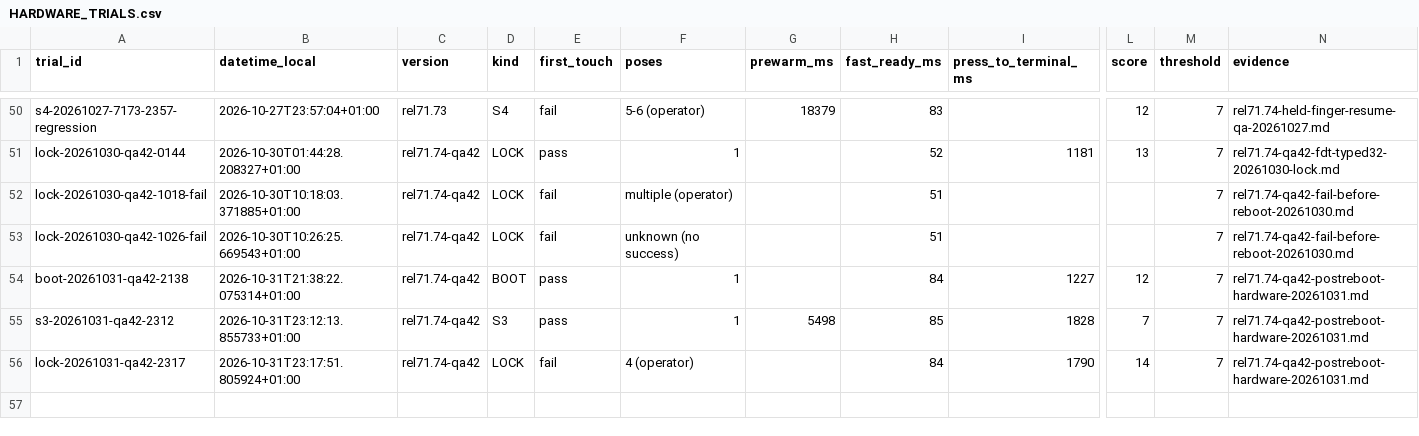
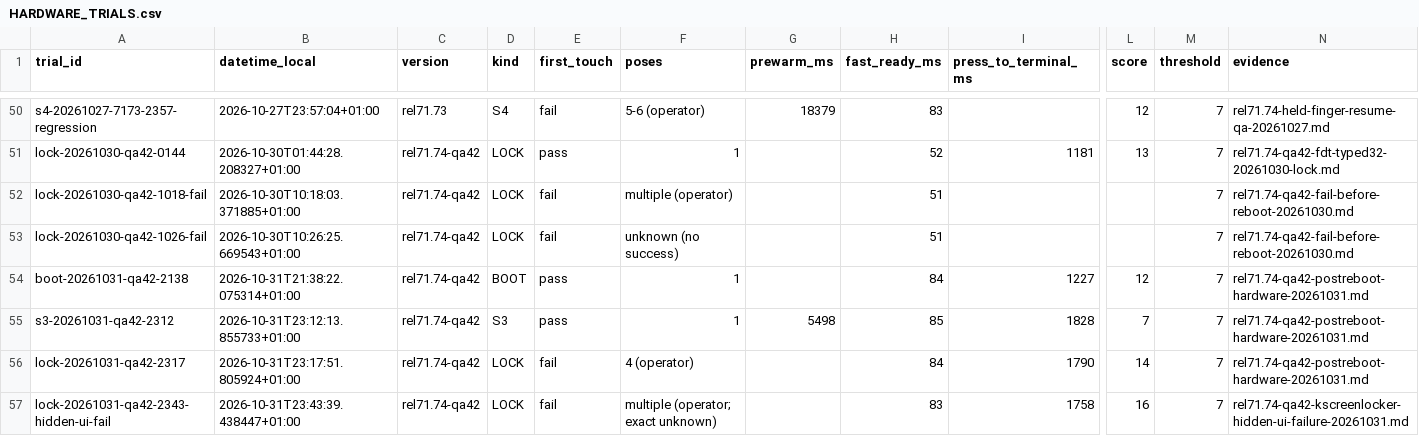
Before and after one commit to GodsQuantum/Huawei-Matebook-13-Linux, a CSV file: fingerprint/docs/HARDWARE_TRIALS.csv, drawn as a sheet; only a part is shown, gaps mark what is left out; rows hold the shown columns only; the diff names each change by its address in the sheet, - before the commit and + after, or states it on an @@ line.

Commit message:
docs(gxfp): record hidden-prompt first-touch failure before KDE fix

```diff
--- a/fingerprint/docs/HARDWARE_TRIALS.csv
+++ b/fingerprint/docs/HARDWARE_TRIALS.csv
+row 57: lock-20261031-qa42-2343-hidden-ui-fail | 2026-10-31T23:43:39.438447+01:00 | rel71.74-qa42 | LOCK | fail | multiple (operator; exact unknown) |  | 83 | 1758 | 16 | 7 | rel71.74-qa42-kscreenlocker-hidden-ui-failure-20261031.md
```
Also changed, not shown: 2 other files.
